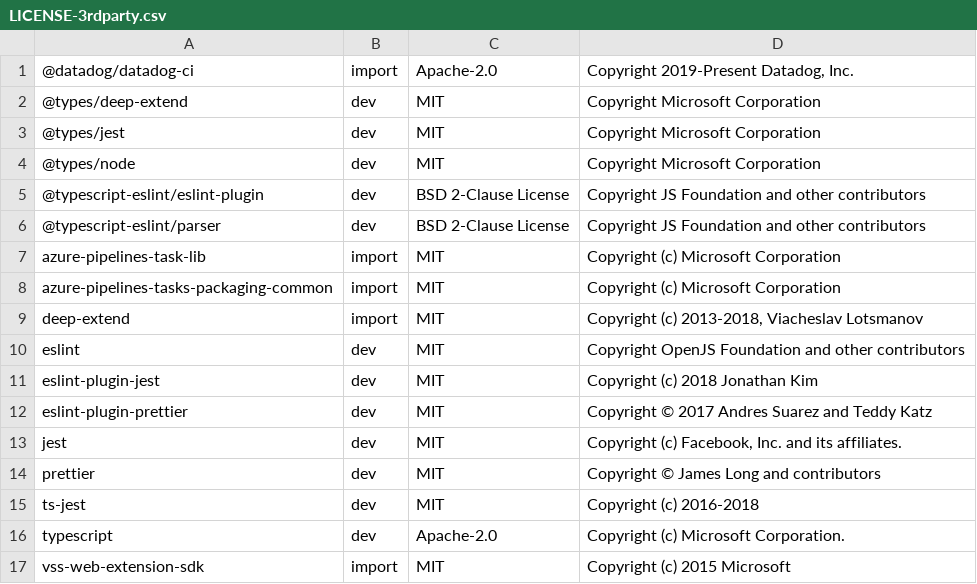
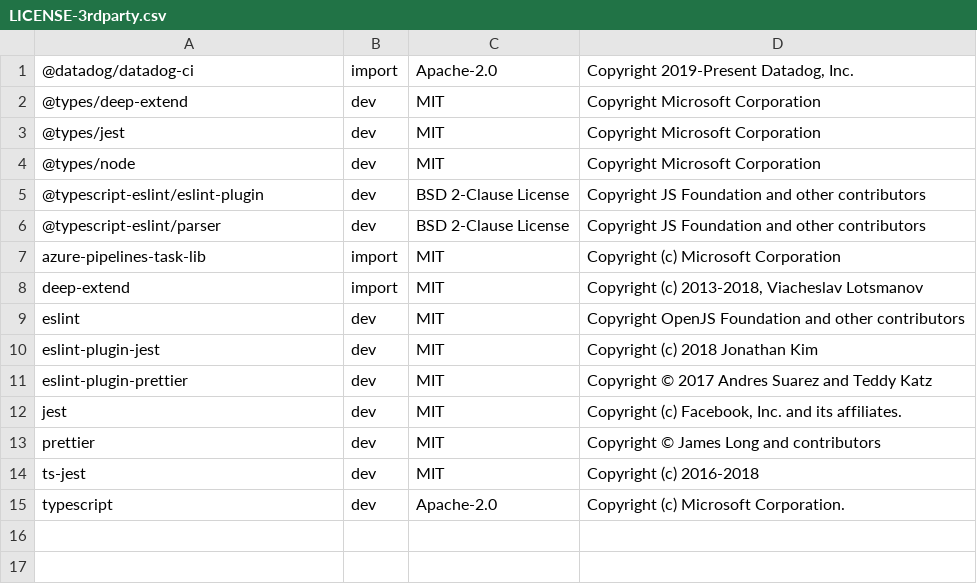
Before and after one commit to DataDog/datadog-ci-azure-devops, a CSV file: LICENSE-3rdparty.csv, drawn as a sheet.

Commit message:
[dep] Remove superfluous libraries (#118)
* Bump azure-pipelines-task-lib to fix open handles

- https://github.com/microsoft/azure-pipelines-task-lib/pull/932
- https://github.com/ForbesLindesay/sync-request/issues/129

* Fix "Could not locate the bindings file"

* Run mock tasks asynchronously

* [dep] Remove superfluous libraries

* Try node 10 entrypoint

* Revert "Try node 10 entrypoint"

This reverts commit b962ed3b5bdd2d3cf13f4b49ef377d6d075d5694.

```diff
--- a/LICENSE-3rdparty.csv
+++ b/LICENSE-3rdparty.csv
@@ -7,3 +7,2 @@
 azure-pipelines-task-lib,import,MIT,Copyright (c) Microsoft Corporation
-azure-pipelines-tasks-packaging-common,import,MIT,Copyright (c) Microsoft Corporation
 deep-extend,import,MIT,"Copyright (c) 2013-2018, Viacheslav Lotsmanov"
@@ -16,2 +15 @@ ts-jest,dev,MIT,Copyright (c) 2016-2018
 typescript,dev,Apache-2.0,Copyright (c) Microsoft Corporation.
-vss-web-extension-sdk,import,MIT,Copyright (c) 2015 Microsoft
```
Also changed, not shown: 3 other files.
